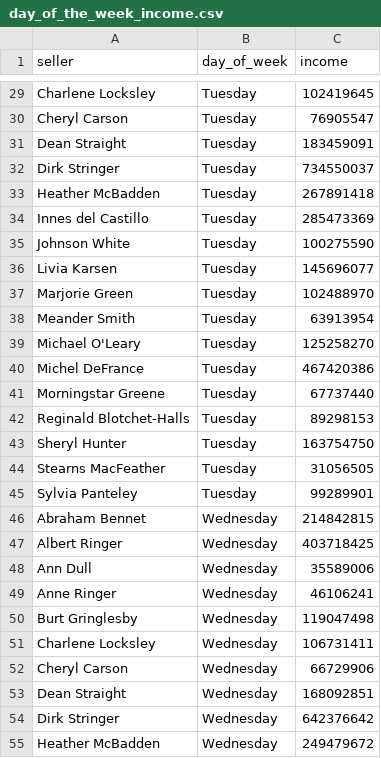
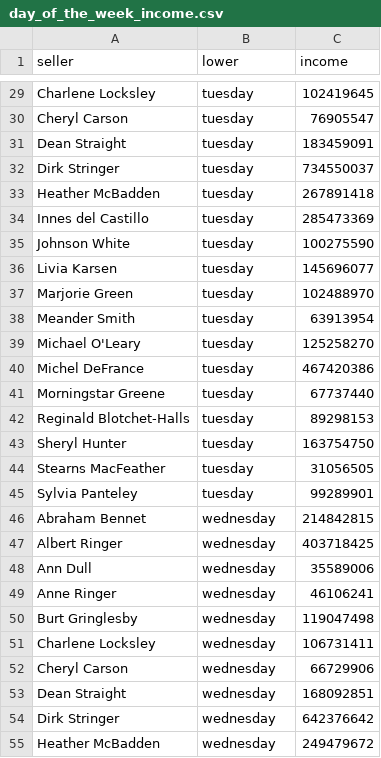
Before and after one commit to beton18/data-analytics-project-92, a CSV file: day_of_the_week_income.csv, drawn as a sheet; only a part is shown, gaps mark what is left out; the diff covers the shown part only; the diff names each change by its address in the sheet, - before the commit and + after, or states it on an @@ line.

Commit message:
Add files via upload
changed the names of the days of the week to lower case

```diff
--- a/day_of_the_week_income.csv
+++ b/day_of_the_week_income.csv
-B1: day_of_week
+B1: lower
-B29:B45 (lower): Tuesday
+B29:B45 (lower): tuesday
-B46:B55 (lower): Wednesday
+B46:B55 (lower): wednesday
```
Also changed, not shown: 127 edited cells elsewhere in this file.
